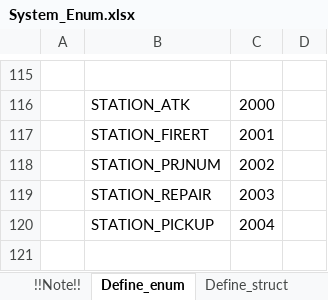
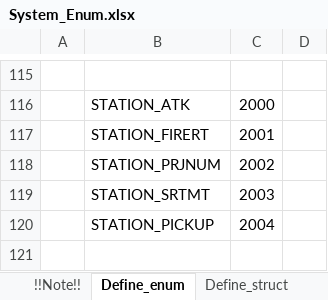
Before and after one commit to 9916bernard/CosmicSurvival, an Excel workbook: SampleProject/Common/Table/System_Enum.xlsx, sheet Define_enum, drawn as a sheet; only a part is shown, gaps mark what is left out; values as stored, in another font and other column widths than the file's, no borders; the diff names each change by its address in the sheet, - before the commit and + after, or states it on an @@ line.

```diff
--- a/SampleProject/Common/Table/System_Enum.xlsx (sheet Define_enum)
+++ b/SampleProject/Common/Table/System_Enum.xlsx (sheet Define_enum)
-B119: STATION_REPAIR
+B119: STATION_SRTMT
```
Also changed, not shown: SampleProject/Common/Table/Enemy.xlsx, SampleProject/Common/Table/Equipment.xlsx, 57 other files.
